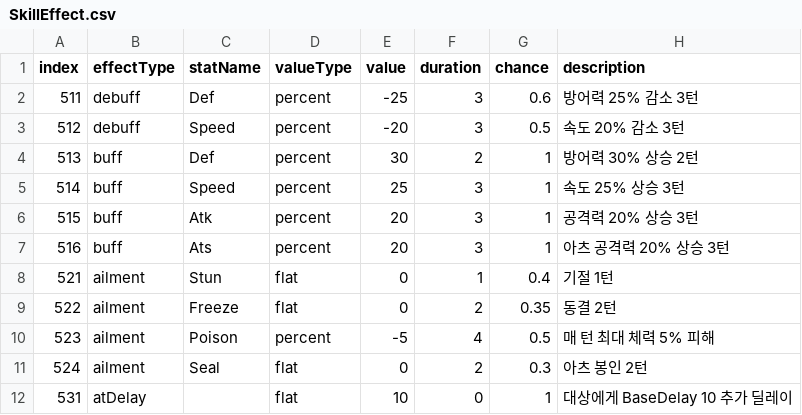
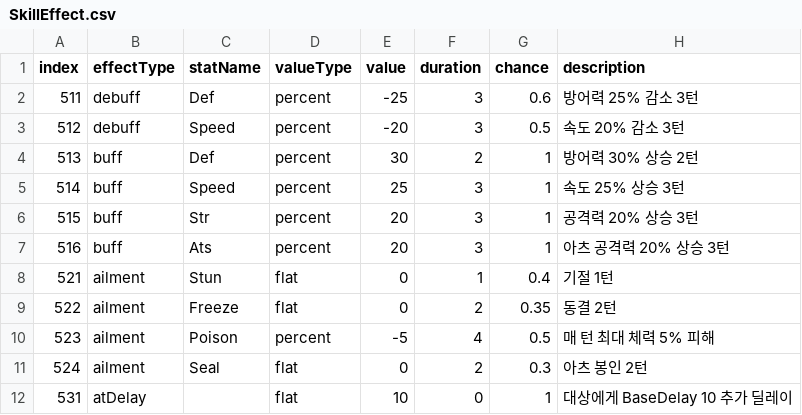
Before and after one commit to lwy0810/3D_portpolio, a CSV file: Assets/Resources/Status/SkillEffect.csv, drawn as a sheet.

Commit message:
fix(status): 스탯 이름 변경과 CSV 컬럼명 불일치로 공격력이 0이 되던 문제 수정
1. 원인 : Stat.Atk 을 Str 로 바꿨지만 CSV 컬럼명은 atk으로 설정되어 있어 데이터를 0으로 반환. 모든 데미지가 최소값 1로 산정

2. 대안
- CharacterStatus.csv, MonsterStatus.csv 헤더를 atk 에서 str 로 변경
- SkillEffect.csv 의 statName Atk 을 Str 로 변경
- SkillResolver 의 Effective("Atk") 를 Effective("Str") 로 변경
- UnitCreateSystem 에서 누락된 Dex / Agl 읽기 복원
  (0이 되면 3단 명중 판정이 항상 100% 명중 판정)

```diff
--- a/Assets/Resources/Status/SkillEffect.csv
+++ b/Assets/Resources/Status/SkillEffect.csv
@@ -5,3 +5,3 @@
 514,buff,Speed,percent,25,3,1,속도 25% 상승 3턴
-515,buff,Atk,percent,20,3,1,공격력 20% 상승 3턴
+515,buff,Str,percent,20,3,1,공격력 20% 상승 3턴
 516,buff,Ats,percent,20,3,1,아츠 공격력 20% 상승 3턴
```
Also changed, not shown: Assets/Resources/Status/CharacterStatus.csv, 1 other file.
